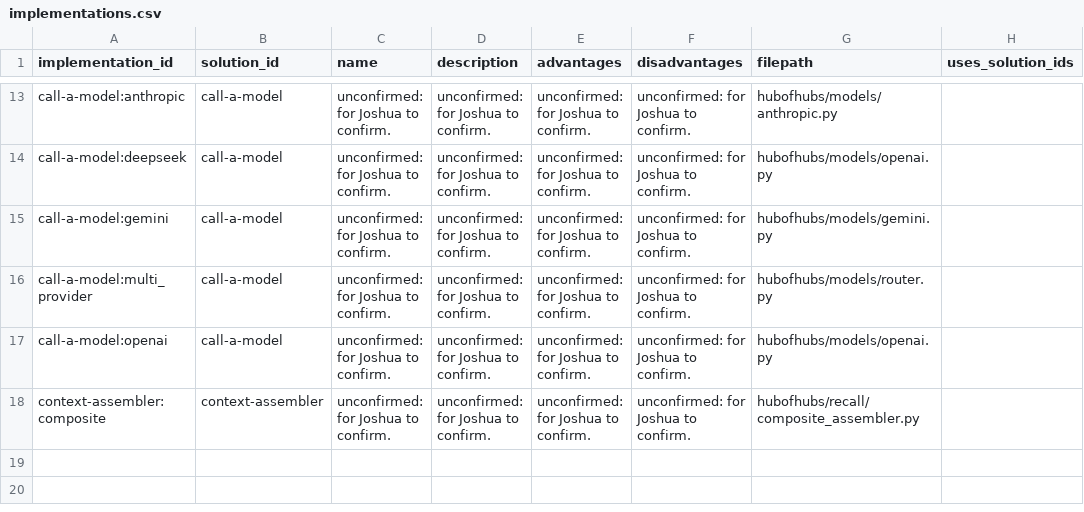
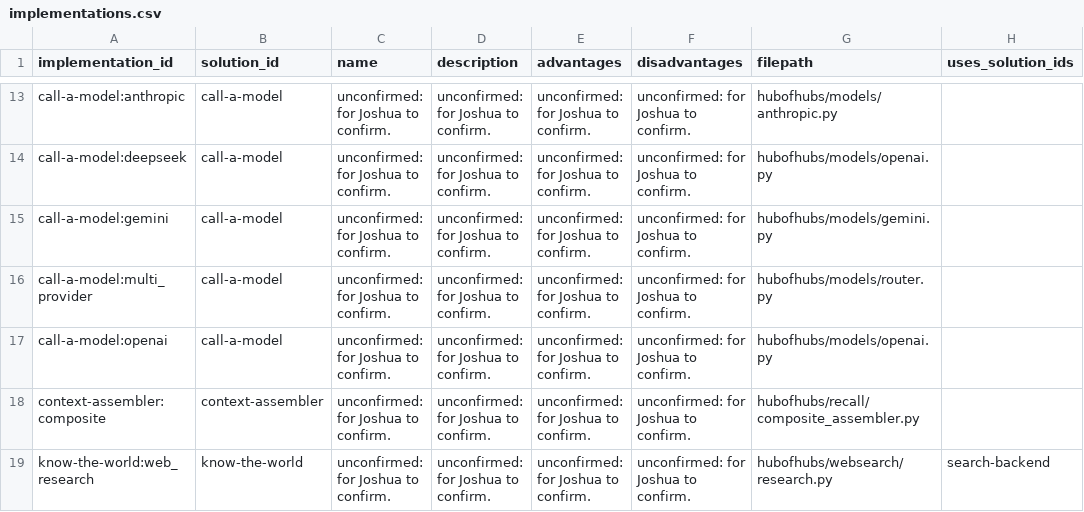
Before and after one commit to SpiritualData/ai-hub-of-hubs-structure, a CSV file: esoi/implementations.csv, drawn as a sheet; only a part is shown, gaps mark what is left out; the diff names each change by its address in the sheet, - before the commit and + after, or states it on an @@ line.

```diff
--- a/esoi/implementations.csv
+++ b/esoi/implementations.csv
+row 19: know-the-world:web_research | know-the-world | unconfirmed: for Joshua to confirm. | unconfirmed: for Joshua to confirm. | unconfirmed: for Joshua to confirm. | unconfirmed: for Joshua to confirm. | hubofhubs/websearch/research.py | search-backend
```
Also changed, not shown: esoi/solutions.csv, 5 other files.
